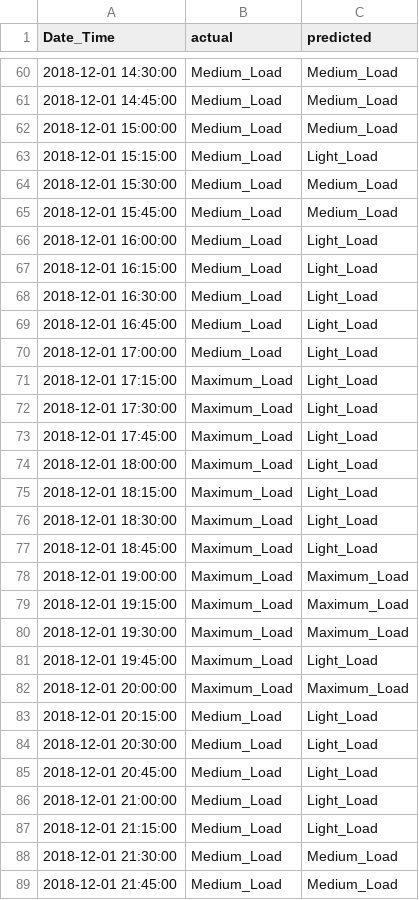
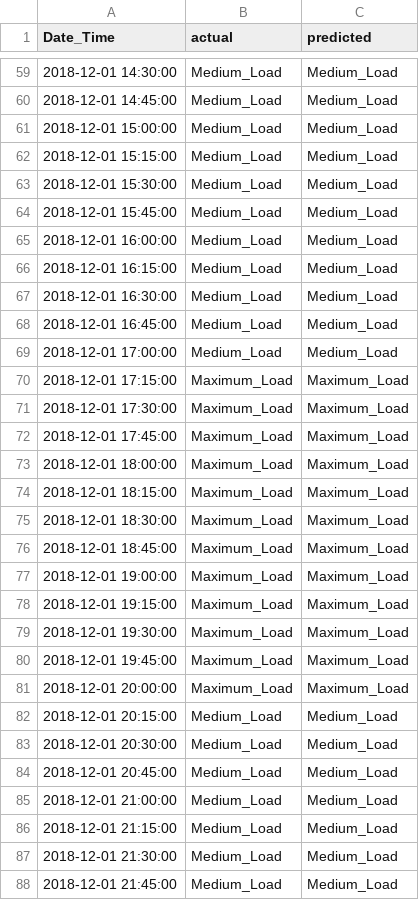
Before and after one commit to AbhiramJayasankar/power-load-type-classification, a CSV file: outputs/december_predictions.csv, drawn as a sheet; only a part is shown, gaps mark what is left out; the diff covers the shown part only.

```diff
--- a/outputs/december_predictions.csv
+++ b/outputs/december_predictions.csv
@@ -62,17 +61,17 @@ Date_Time,actual,predicted
 2018-12-01 15:00:00,Medium_Load,Medium_Load
-2018-12-01 15:15:00,Medium_Load,Light_Load
+2018-12-01 15:15:00,Medium_Load,Medium_Load
 2018-12-01 15:30:00,Medium_Load,Medium_Load
 2018-12-01 15:45:00,Medium_Load,Medium_Load
-2018-12-01 16:00:00,Medium_Load,Light_Load
-2018-12-01 16:15:00,Medium_Load,Light_Load
-2018-12-01 16:30:00,Medium_Load,Light_Load
-2018-12-01 16:45:00,Medium_Load,Light_Load
-2018-12-01 17:00:00,Medium_Load,Light_Load
-2018-12-01 17:15:00,Maximum_Load,Light_Load
-2018-12-01 17:30:00,Maximum_Load,Light_Load
-2018-12-01 17:45:00,Maximum_Load,Light_Load
-2018-12-01 18:00:00,Maximum_Load,Light_Load
-2018-12-01 18:15:00,Maximum_Load,Light_Load
-2018-12-01 18:30:00,Maximum_Load,Light_Load
-2018-12-01 18:45:00,Maximum_Load,Light_Load
+2018-12-01 16:00:00,Medium_Load,Medium_Load
+2018-12-01 16:15:00,Medium_Load,Medium_Load
+2018-12-01 16:30:00,Medium_Load,Medium_Load
+2018-12-01 16:45:00,Medium_Load,Medium_Load
+2018-12-01 17:00:00,Medium_Load,Medium_Load
+2018-12-01 17:15:00,Maximum_Load,Maximum_Load
+2018-12-01 17:30:00,Maximum_Load,Maximum_Load
+2018-12-01 17:45:00,Maximum_Load,Maximum_Load
+2018-12-01 18:00:00,Maximum_Load,Maximum_Load
+2018-12-01 18:15:00,Maximum_Load,Maximum_Load
+2018-12-01 18:30:00,Maximum_Load,Maximum_Load
+2018-12-01 18:45:00,Maximum_Load,Maximum_Load
 2018-12-01 19:00:00,Maximum_Load,Maximum_Load
@@ -80,9 +79,9 @@ Date_Time,actual,predicted
 2018-12-01 19:30:00,Maximum_Load,Maximum_Load
-2018-12-01 19:45:00,Maximum_Load,Light_Load
+2018-12-01 19:45:00,Maximum_Load,Maximum_Load
 2018-12-01 20:00:00,Maximum_Load,Maximum_Load
-2018-12-01 20:15:00,Medium_Load,Light_Load
-2018-12-01 20:30:00,Medium_Load,Light_Load
-2018-12-01 20:45:00,Medium_Load,Light_Load
-2018-12-01 21:00:00,Medium_Load,Light_Load
-2018-12-01 21:15:00,Medium_Load,Light_Load
+2018-12-01 20:15:00,Medium_Load,Medium_Load
+2018-12-01 20:30:00,Medium_Load,Medium_Load
+2018-12-01 20:45:00,Medium_Load,Medium_Load
+2018-12-01 21:00:00,Medium_Load,Medium_Load
+2018-12-01 21:15:00,Medium_Load,Medium_Load
 2018-12-01 21:30:00,Medium_Load,Medium_Load
```
Also changed, not shown: 1 added row, 1 removed row and 108 edited cells elsewhere in this file, 3 other files.
